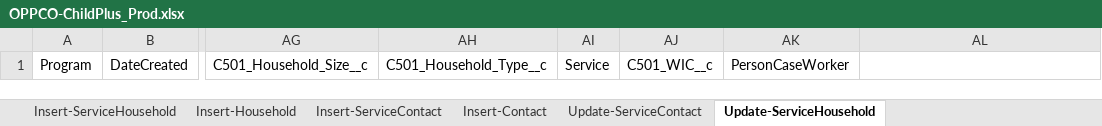
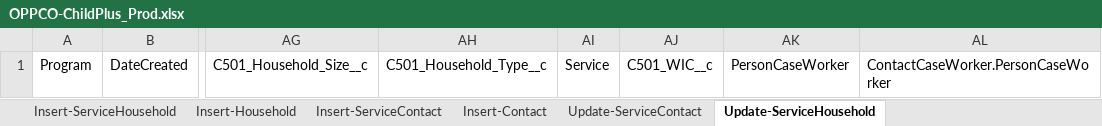
Before and after one commit to Uncruise/Salesforce-Importer, an Excel workbook: Clients/OPPCO/OPPCO-ChildPlus_Prod.xlsx, sheet Update-ServiceHousehold, drawn as a sheet; only a part is shown, gaps mark what is left out; values as stored, in another font and other column widths than the file's, no borders; table styles not drawn; the diff names each change by its address in the sheet, - before the commit and + after, or states it on an @@ line.

Commit message:
fix for familytype and personcaseworker

```diff
--- a/Clients/OPPCO/OPPCO-ChildPlus_Prod.xlsx (sheet Update-ServiceHousehold)
+++ b/Clients/OPPCO/OPPCO-ChildPlus_Prod.xlsx (sheet Update-ServiceHousehold)
-AL1: (empty)
+AL1: ContactCaseWorker.PersonCaseWorker
```
